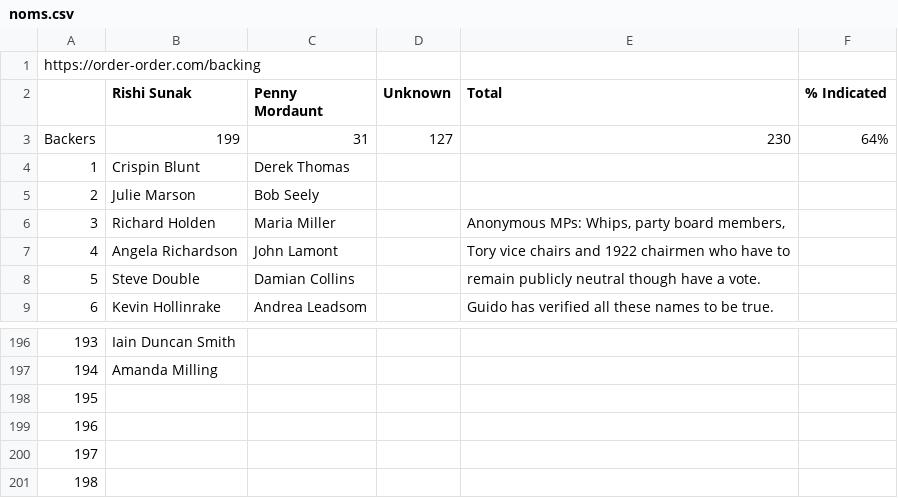
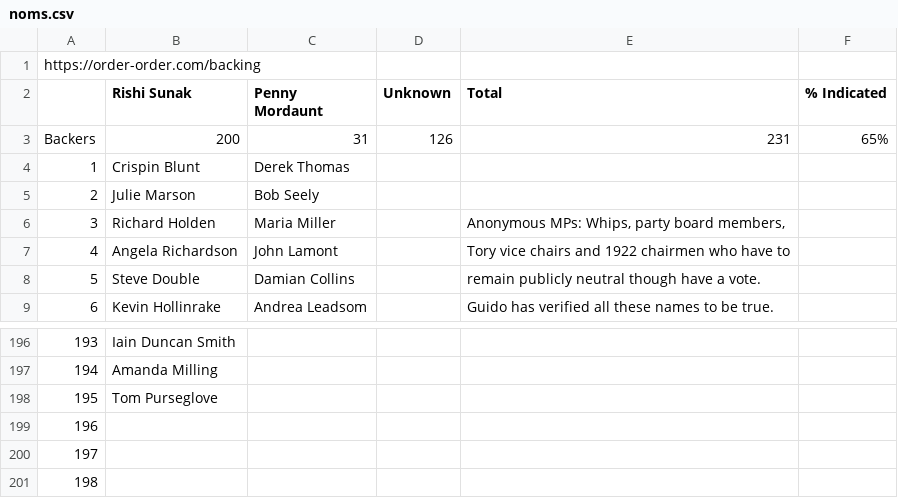
Before and after one commit to tomviner/scrape-tory-nominations, a CSV file: noms.csv, drawn as a sheet; only a part is shown, gaps mark what is left out; the diff names each change by its address in the sheet, - before the commit and + after, or states it on an @@ line.

```diff
--- a/noms.csv
+++ b/noms.csv
-B3 (Rishi Sunak): 199
+B3 (Rishi Sunak): 200
-D3 (Unknown): 127
+D3 (Unknown): 126
-E3 (Total): 230
+E3 (Total): 231
-F3 (% Indicated): 64%
+F3 (% Indicated): 65%
-B198 (Rishi Sunak): (empty)
+B198 (Rishi Sunak): Tom Purseglove
```
Also changed, not shown: gf-noms-time-series.csv, smarkets-endorsements.csv, 3 other files.
